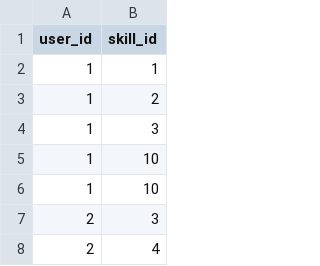
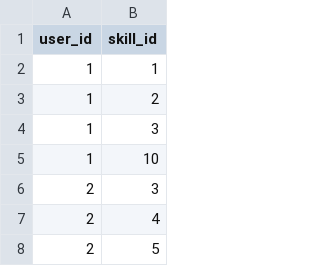
Before and after one commit to CarloLaguda/The_WORKHUB, a CSV file: server/csv_files/user_skill.csv, drawn as a sheet; only a part is shown; the shorter side is filled out with more unchanged rows.

Commit message:
v0.1 tables whit data

```diff
--- a/server/csv_files/user_skill.csv
+++ b/server/csv_files/user_skill.csv
@@ -5,3 +5,2 @@ user_id,skill_id
 1,10
-1,10
 2,3
```
Also changed, not shown: 3 other files.
